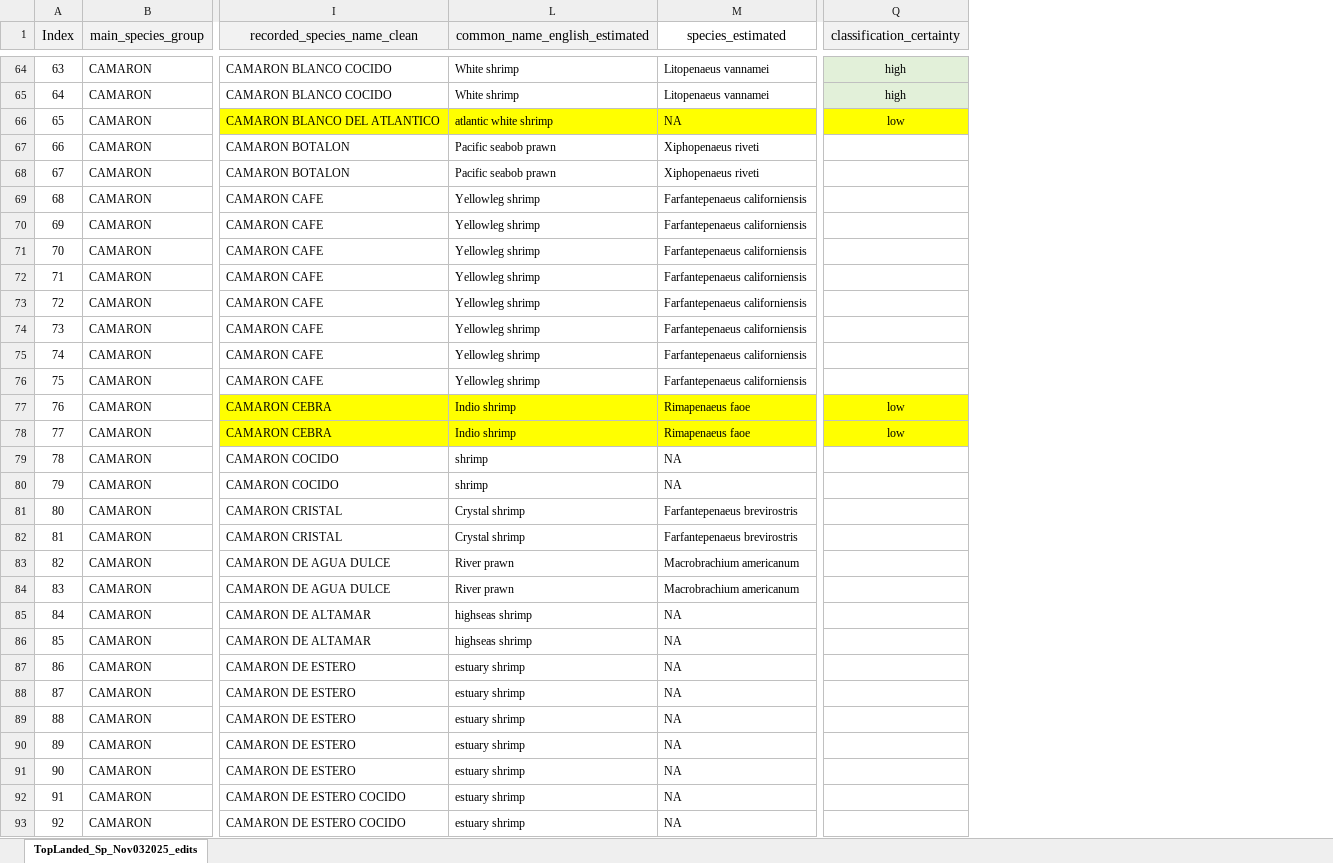
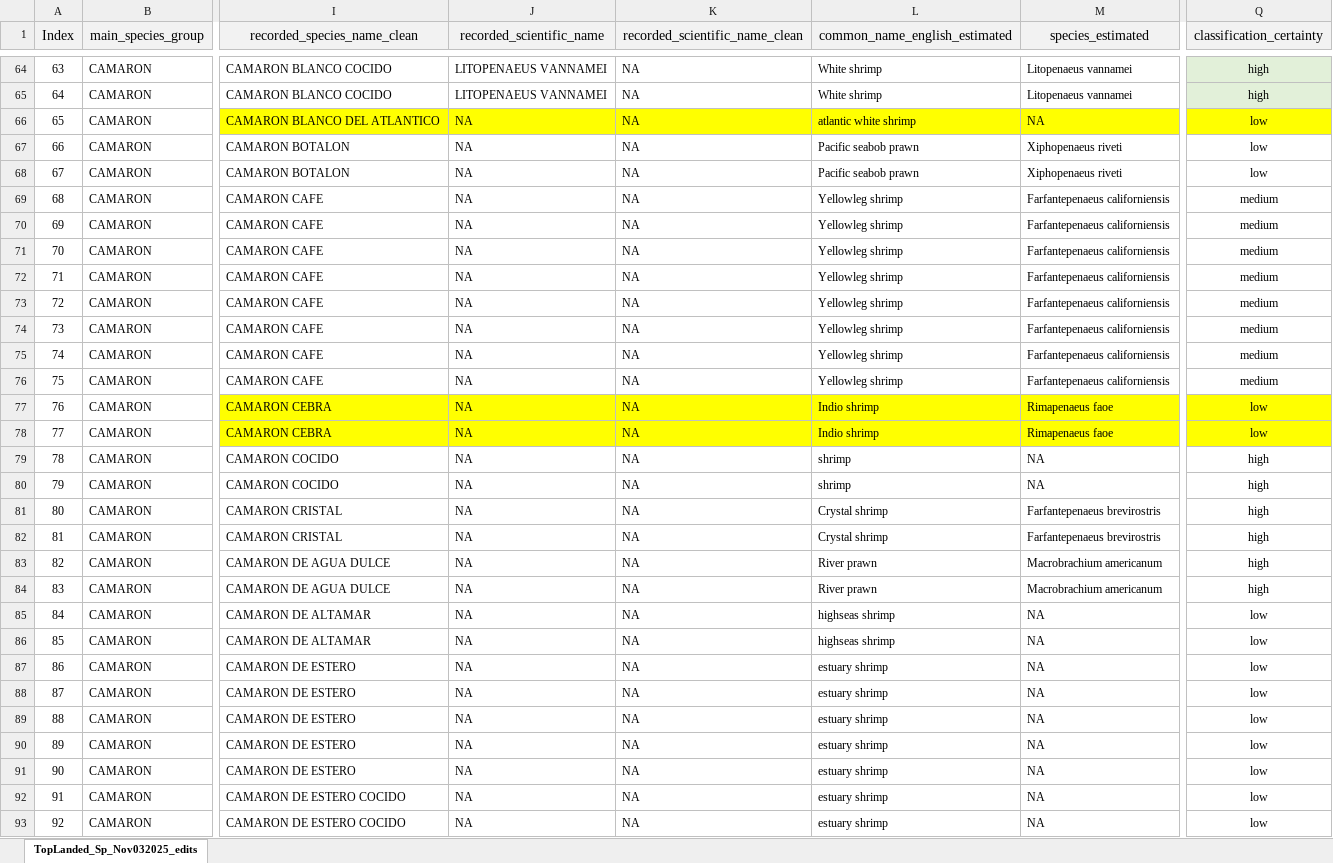
Before and after one commit to OHI-GOC/ohi_goc_prep, an Excel workbook: FP/EMF_CONAPESCA_Exploration/CONAPESCA_SpeciesNames_OctNov2025/TopLanded_SpKey_Nov052025.xlsx, sheet TopLanded_Sp_Nov032025_edits, drawn as a sheet; only a part is shown, gaps mark what is left out; values as stored, in another font and other column widths than the file's, no borders; the diff covers the shown part only; the diff names each change by its address in the sheet, - before the commit and + after, or states it on an @@ line.

```diff
--- a/FP/EMF_CONAPESCA_Exploration/CONAPESCA_SpeciesNames_OctNov2025/TopLanded_SpKey_Nov052025.xlsx (sheet TopLanded_Sp_Nov032025_edits)
+++ b/FP/EMF_CONAPESCA_Exploration/CONAPESCA_SpeciesNames_OctNov2025/TopLanded_SpKey_Nov052025.xlsx (sheet TopLanded_Sp_Nov032025_edits)
@@ column J (recorded_scientific_name) unhidden, rows 64-93: LITOPENAEUS VANNAMEI | LITOPENAEUS VANNAMEI | NA | NA | NA | NA | NA | NA | NA | NA | NA | NA | NA | NA | NA | NA | NA | NA | NA | NA | NA | NA | NA | NA | NA | NA | NA | NA | NA | NA @@
@@ column K (recorded_scientific_name_clean) unhidden, rows 64-93: all NA @@
-M1 fill: none
+M1 fill: #F2F2F2
-Q67:Q68 (classification_certainty): (empty)
+Q67:Q68 (classification_certainty): low
-Q69:Q76 (classification_certainty): (empty)
+Q69:Q76 (classification_certainty): medium
-Q79:Q84 (classification_certainty): (empty)
+Q79:Q84 (classification_certainty): high
-Q85:Q93 (classification_certainty): (empty)
+Q85:Q93 (classification_certainty): low
```
Also changed, not shown: 106 edited cells and cell formats elsewhere in this sheet, 5 other files.
